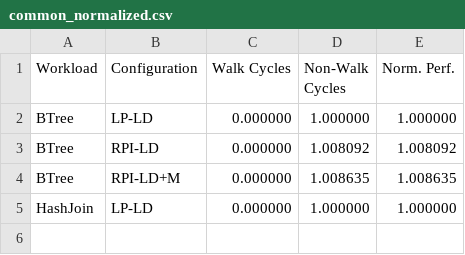
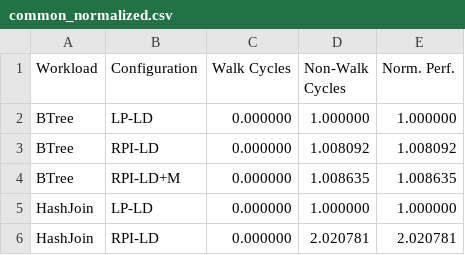
Before and after one commit to demotools/result, a CSV file: evaluation/measured/common_normalized.csv, drawn as a sheet.

```diff
--- a/evaluation/measured/common_normalized.csv
+++ b/evaluation/measured/common_normalized.csv
@@ -5 +5,2 @@ BTree	RPI-LD+M	0.000000	1.008635	1.008635
 HashJoin	LP-LD	0.000000	1.000000	1.000000
+HashJoin	RPI-LD	0.000000	2.020781	2.020781
```
Also changed, not shown: evaluation/measured/common_absolute.csv, evaluation/measured/figure10/figure10a_absolute.csv, 10 other files.
